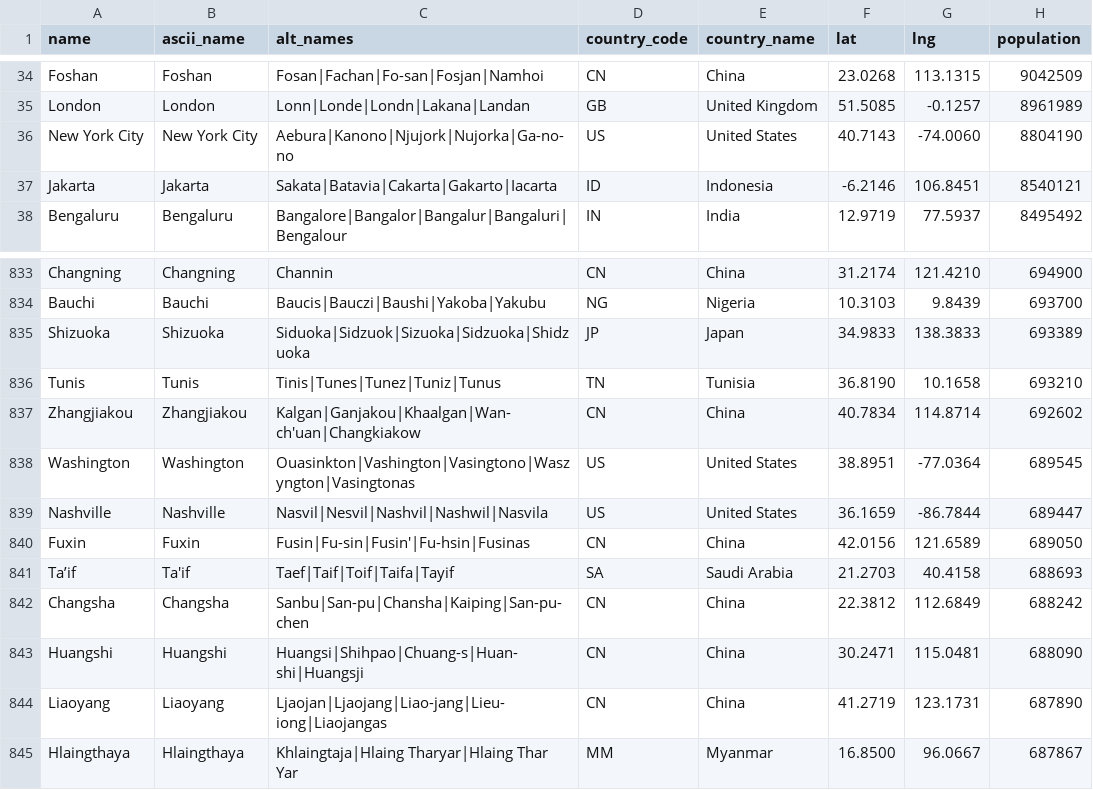
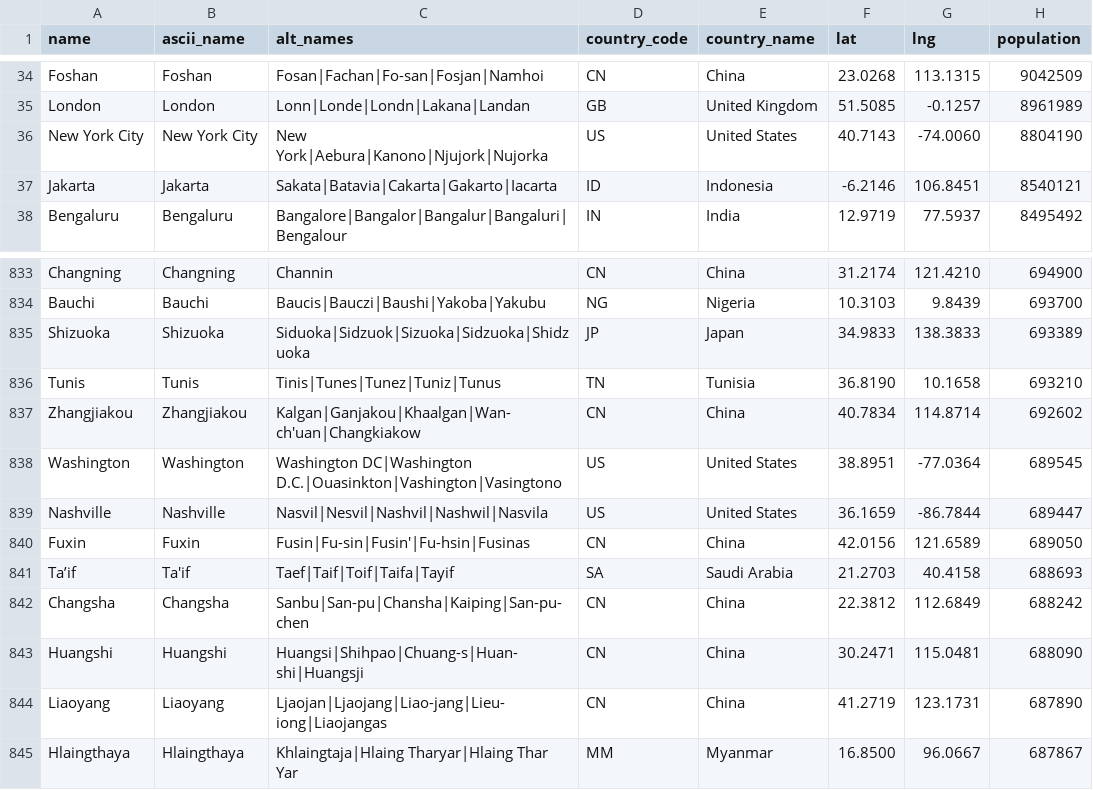
Before and after one commit to cwlau77/atlas_brief, a CSV file: backend/data/cities.csv, drawn as a sheet; only a part is shown, gaps mark what is left out.

```diff
--- a/backend/data/cities.csv
+++ b/backend/data/cities.csv
@@ -35,3 +35,3 @@ Foshan,Foshan,Fosan|Fachan|Fo-san|Fosjan|Namhoi,CN,China,23.0268,113.1315,904250
 London,London,Lonn|Londe|Londn|Lakana|Landan,GB,United Kingdom,51.5085,-0.1257,8961989
-New York City,New York City,Aebura|Kanono|Njujork|Nujorka|Ga-no-no,US,United States,40.7143,-74.0060,8804190
+New York City,New York City,New York|Aebura|Kanono|Njujork|Nujorka,US,United States,40.7143,-74.0060,8804190
 Jakarta,Jakarta,Sakata|Batavia|Cakarta|Gakarto|Iacarta,ID,Indonesia,-6.2146,106.8451,8540121
@@ -837,3 +837,3 @@ Tunis,Tunis,Tinis|Tunes|Tunez|Tuniz|Tunus,TN,Tunisia,36.8190,10.1658,693210
 Zhangjiakou,Zhangjiakou,Kalgan|Ganjakou|Khaalgan|Wan-ch'uan|Changkiakow,CN,China,40.7834,114.8714,692602
-Washington,Washington,Ouasinkton|Vashington|Vasingtono|Waszyngton|Vasingtonas,US,United States,38.8951,-77.0364,689545
+Washington,Washington,Washington DC|Washington D.C.|Ouasinkton|Vashington|Vasingtono,US,United States,38.8951,-77.0364,689545
 Nashville,Nashville,Nasvil|Nesvil|Nashvil|Nashwil|Nasvila,US,United States,36.1659,-86.7844,689447
```
Also changed, not shown: 19 other files.
